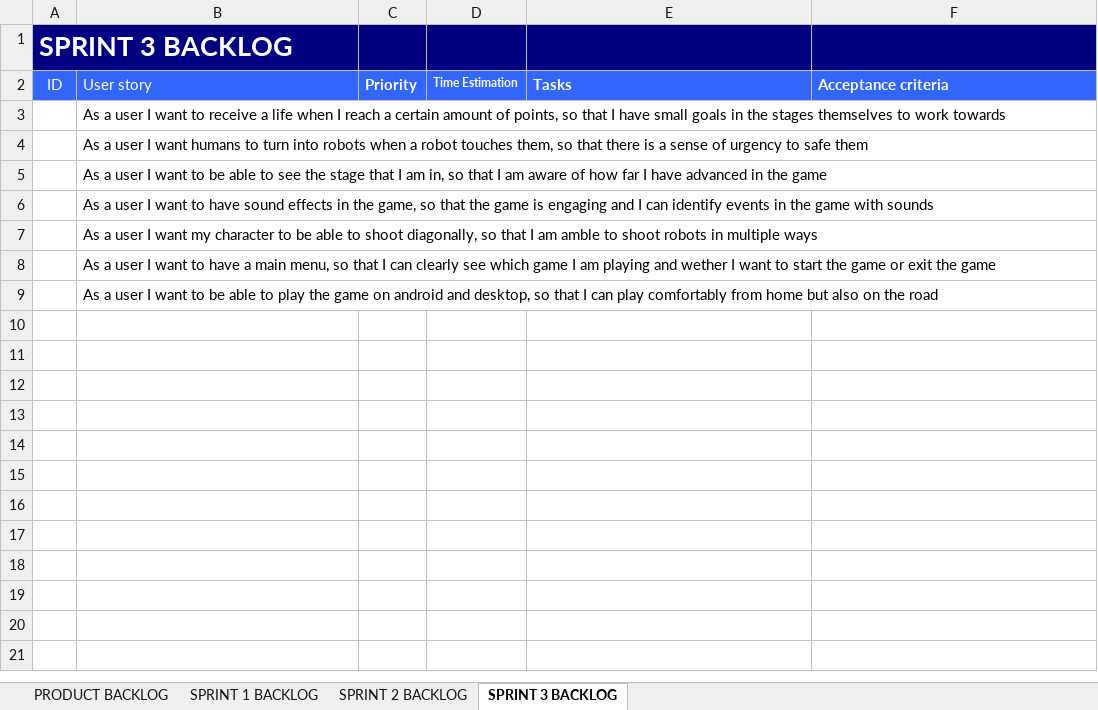
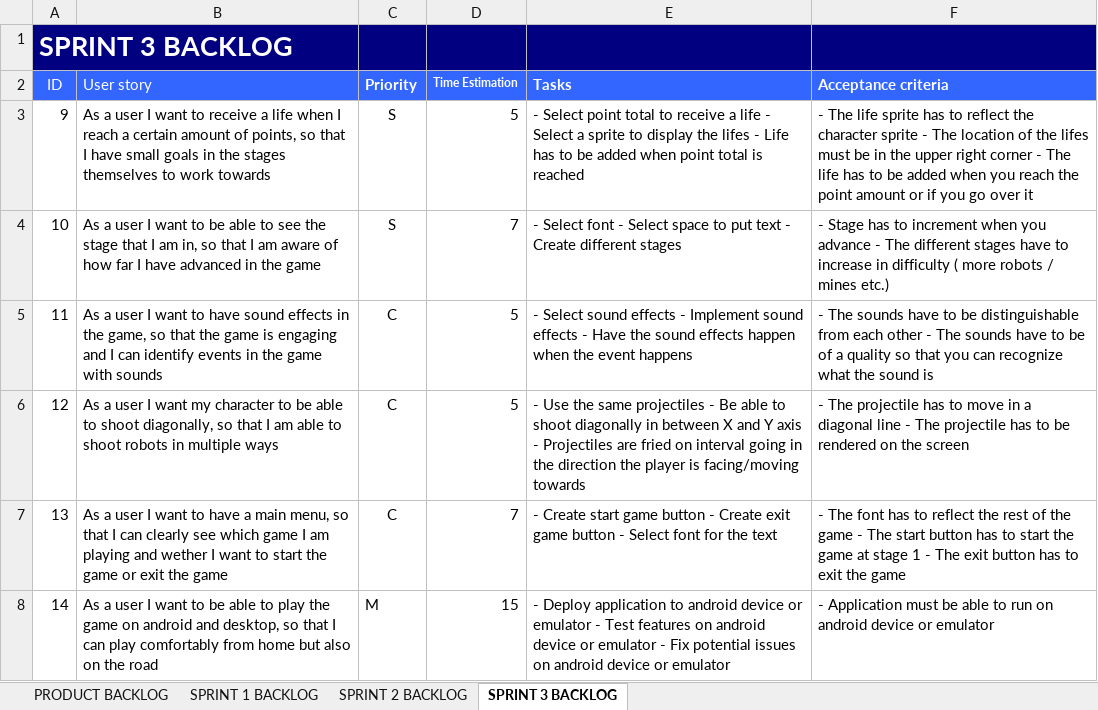
Before and after one commit to sinoz/robotron-2048, an Excel workbook: Docs/Product Backlog.xlsx, sheet SPRINT 3 BACKLOG, drawn as a sheet; values as stored, in another font and other column widths than the file's, no borders; removed rows and columns are numbered as before the commit, all else as after; the diff names each change by its address in the sheet, - before the commit and + after, or states it on an @@ line.

Commit message:
SPrint backlog 3

```diff
--- a/Docs/Product Backlog.xlsx (sheet SPRINT 3 BACKLOG)
+++ b/Docs/Product Backlog.xlsx (sheet SPRINT 3 BACKLOG)
-A3 (ID): (empty)
+A3 (ID): 9
-C3 (Priority): (empty)
+C3 (Priority): S
-D3 (Time Estimation): (empty)
+D3 (Time Estimation): 5
-E3 (Tasks): (empty)
+E3 (Tasks): - Select point total to receive a life - Select a sprite to display the lifes - Life has to be added when point total is reached
-F3 (Acceptance criteria): (empty)
+F3 (Acceptance criteria): - The life sprite has to reflect the character sprite - The location of the lifes must be in the upper right corner - The life has to be added when you reach the point amount or if you go over it
-row 4:  | As a user I want humans to turn into robots when a robot touches them, so that there is a sense of urgency to safe them
-A4 (ID): (empty)
+A4 (ID): 10
-C4 (Priority): (empty)
+C4 (Priority): S
-D4 (Time Estimation): (empty)
+D4 (Time Estimation): 7
-E4 (Tasks): (empty)
+E4 (Tasks): - Select font - Select space to put text - Create different stages
-F4 (Acceptance criteria): (empty)
+F4 (Acceptance criteria): - Stage has to increment when you advance - The different stages have to increase in difficulty ( more robots / mines etc.)
-A5 (ID): (empty)
+A5 (ID): 11
-C5 (Priority): (empty)
+C5 (Priority): C
-D5 (Time Estimation): (empty)
+D5 (Time Estimation): 5
-E5 (Tasks): (empty)
+E5 (Tasks): - Select sound effects - Implement sound effects - Have the sound effects happen when the event happens
-F5 (Acceptance criteria): (empty)
+F5 (Acceptance criteria): - The sounds have to be distinguishable from each other - The sounds have to be of a quality so that you can recognize what the sound is
-row 7:  | As a user I want my character to be able to shoot diagonally, so that I am amble to shoot robots in multiple ways
+row 6: 12 | As a user I want my character to be able to shoot diagonally, so that I am able to shoot robots in multiple ways | C | 5 | - Use the same projectiles - Be able to shoot diagonally in between X and Y axis - Projectiles are fried on interval going in the direction the player is facing/moving towards | - The projectile has to move in a diagonal line - The projectile has to be rendered on the screen
-A7 (ID): (empty)
+A7 (ID): 13
-C7 (Priority): (empty)
+C7 (Priority): C
-D7 (Time Estimation): (empty)
+D7 (Time Estimation): 7
-E7 (Tasks): (empty)
+E7 (Tasks): - Create start game button - Create exit game button - Select font for the text
-F7 (Acceptance criteria): (empty)
+F7 (Acceptance criteria): - The font has to reflect the rest of the game - The start button has to start the game at stage 1 - The exit button has to exit the game
-A8 (ID): (empty)
+A8 (ID): 14
-C8 (Priority): (empty)
+C8 (Priority): M
-D8 (Time Estimation): (empty)
+D8 (Time Estimation): 15
-E8 (Tasks): (empty)
+E8 (Tasks): - Deploy application to android device or emulator - Test features on android device or emulator - Fix potential issues on android device or emulator
-F8 (Acceptance criteria): (empty)
+F8 (Acceptance criteria): - Application must be able to run on android device or emulator
```
Also changed, not shown: sheet PRODUCT BACKLOG, 1 other file.
